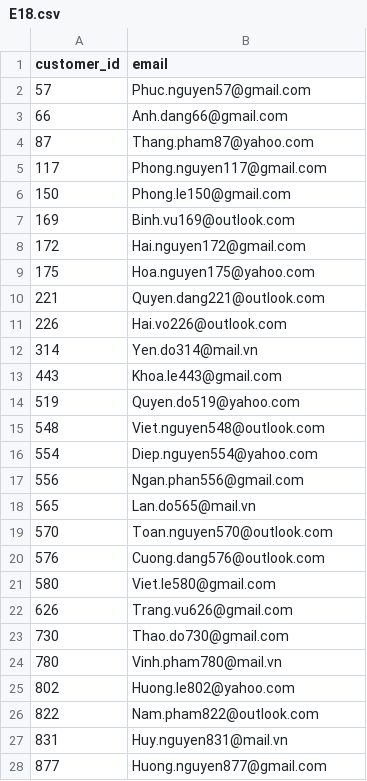
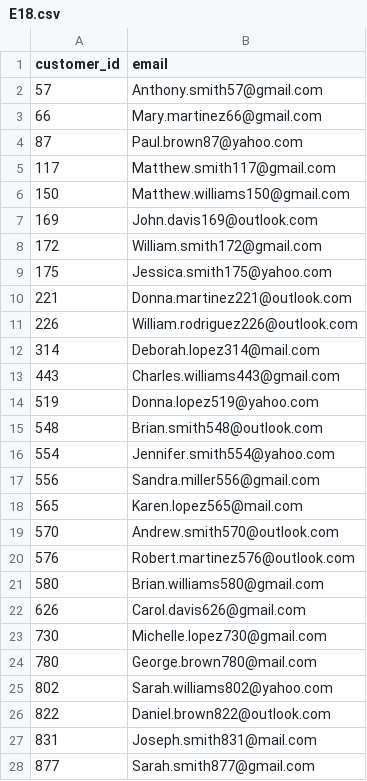
Before and after one commit to minhaics/sql-thinking-book-for-beginer, a CSV file: expected/E18.csv, drawn as a sheet; only a part is shown; the diff covers the shown part only.

```diff
--- a/expected/E18.csv
+++ b/expected/E18.csv
@@ -1,28 +1,28 @@
 customer_id,email
-57,Phuc.nguyen57@gmail.com
-66,Anh.dang66@gmail.com
-87,Thang.pham87@yahoo.com
-117,Phong.nguyen117@gmail.com
-150,Phong.le150@gmail.com
-169,Binh.vu169@outlook.com
-172,Hai.nguyen172@gmail.com
-175,Hoa.nguyen175@yahoo.com
-221,Quyen.dang221@outlook.com
-226,Hai.vo226@outlook.com
-314,Yen.do314@mail.vn
-443,Khoa.le443@gmail.com
-519,Quyen.do519@yahoo.com
-548,Viet.nguyen548@outlook.com
-554,Diep.nguyen554@yahoo.com
-556,Ngan.phan556@gmail.com
-565,Lan.do565@mail.vn
-570,Toan.nguyen570@outlook.com
-576,Cuong.dang576@outlook.com
-580,Viet.le580@gmail.com
-626,Trang.vu626@gmail.com
-730,Thao.do730@gmail.com
-780,Vinh.pham780@mail.vn
-802,Huong.le802@yahoo.com
-822,Nam.pham822@outlook.com
-831,Huy.nguyen831@mail.vn
-877,Huong.nguyen877@gmail.com
+57,Anthony.smith57@gmail.com
+66,Mary.martinez66@gmail.com
+87,Paul.brown87@yahoo.com
+117,Matthew.smith117@gmail.com
+150,Matthew.williams150@gmail.com
+169,John.davis169@outlook.com
+172,William.smith172@gmail.com
+175,Jessica.smith175@yahoo.com
+221,Donna.martinez221@outlook.com
+226,William.rodriguez226@outlook.com
+314,Deborah.lopez314@mail.com
+443,Charles.williams443@gmail.com
+519,Donna.lopez519@yahoo.com
+548,Brian.smith548@outlook.com
+554,Jennifer.smith554@yahoo.com
+556,Sandra.miller556@gmail.com
+565,Karen.lopez565@mail.com
+570,Andrew.smith570@outlook.com
+576,Robert.martinez576@outlook.com
+580,Brian.williams580@gmail.com
+626,Carol.davis626@gmail.com
+730,Michelle.lopez730@gmail.com
+780,George.brown780@mail.com
+802,Sarah.williams802@yahoo.com
+822,Daniel.brown822@outlook.com
+831,Joseph.smith831@mail.com
+877,Sarah.smith877@gmail.com
```
Also changed, not shown: 72 edited cells elsewhere in this file, expected/E03.csv, expected/H03.csv, 23 other files.
